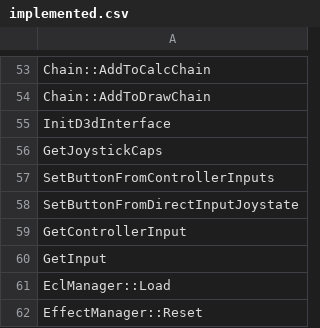
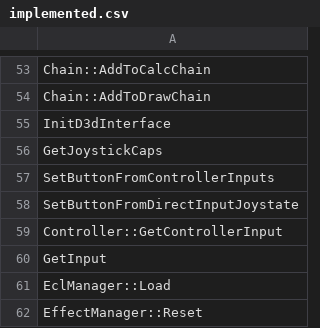
Before and after one commit to happyhavoc/th06, a CSV file: config/implemented.csv, drawn as a sheet; only a part is shown, gaps mark what is left out.

Commit message:
Add Controller namespace

```diff
--- a/config/implemented.csv
+++ b/config/implemented.csv
@@ -58,3 +58,3 @@ SetButtonFromControllerInputs
 SetButtonFromDirectInputJoystate
-GetControllerInput
+Controller::GetControllerInput
 GetInput
```
Also changed, not shown: config/stubbed.csv, 3 other files.
